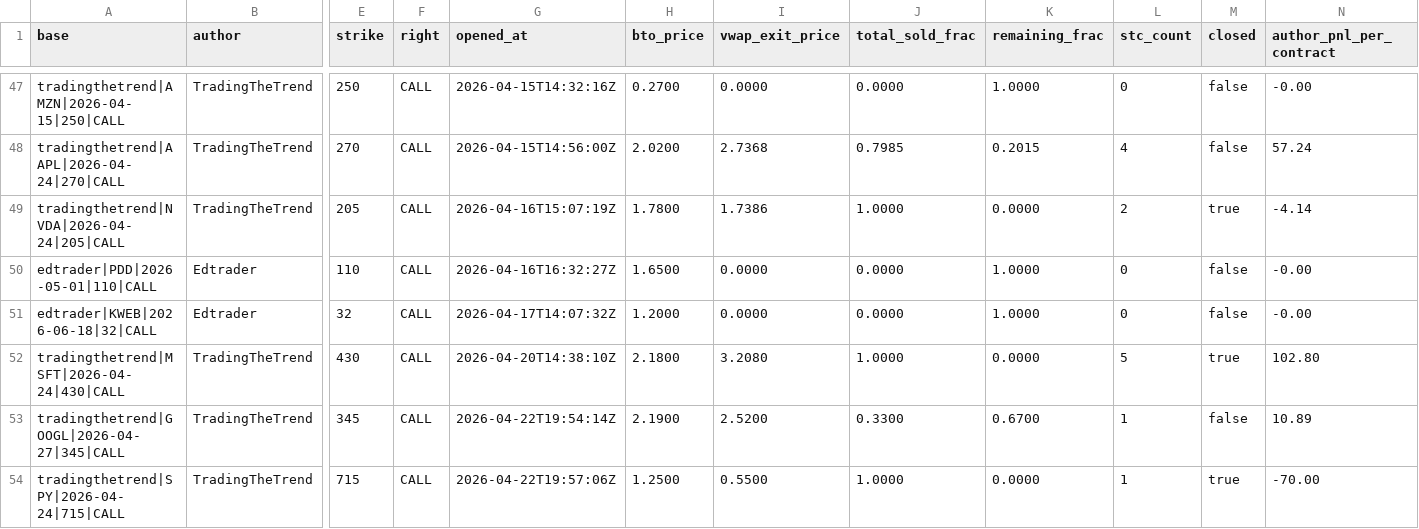
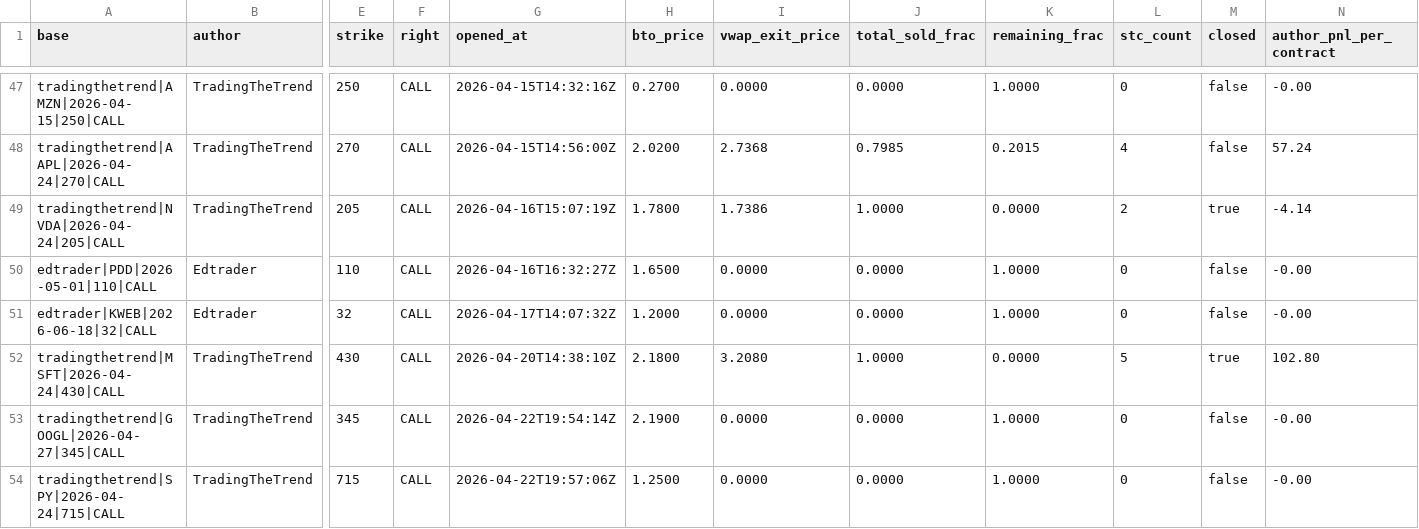
Before and after one commit to ridopark/oh-my-opentrade, a CSV file: _workspace/copytrade_replay/author_stated.csv, drawn as a sheet; only a part is shown, gaps mark what is left out; the diff names each change by its address in the sheet, - before the commit and + after, or states it on an @@ line.

```diff
--- a/_workspace/copytrade_replay/author_stated.csv
+++ b/_workspace/copytrade_replay/author_stated.csv
-I53 (vwap_exit_price): 2.5200
+I53 (vwap_exit_price): 0.0000
-J53 (total_sold_frac): 0.3300
+J53 (total_sold_frac): 0.0000
-K53 (remaining_frac): 0.6700
+K53 (remaining_frac): 1.0000
-L53:L54 (stc_count): 1
+L53:L54 (stc_count): 0
-N53 (author_pnl_per_contract): 10.89
+N53 (author_pnl_per_contract): -0.00
-I54 (vwap_exit_price): 0.5500
+I54 (vwap_exit_price): 0.0000
-J54 (total_sold_frac): 1.0000
+J54 (total_sold_frac): 0.0000
-K54 (remaining_frac): 0.0000
+K54 (remaining_frac): 1.0000
-M54 (closed): true
+M54 (closed): false
-N54 (author_pnl_per_contract): -70.00
+N54 (author_pnl_per_contract): -0.00
```
Also changed, not shown: _workspace/copytrade_replay/fills.csv.
